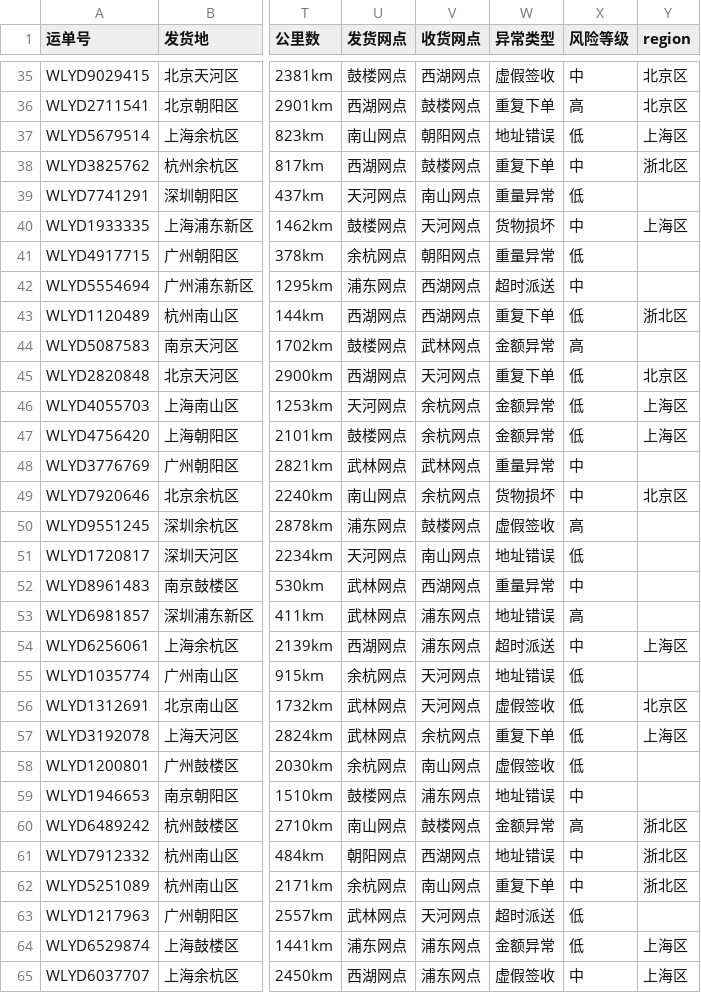
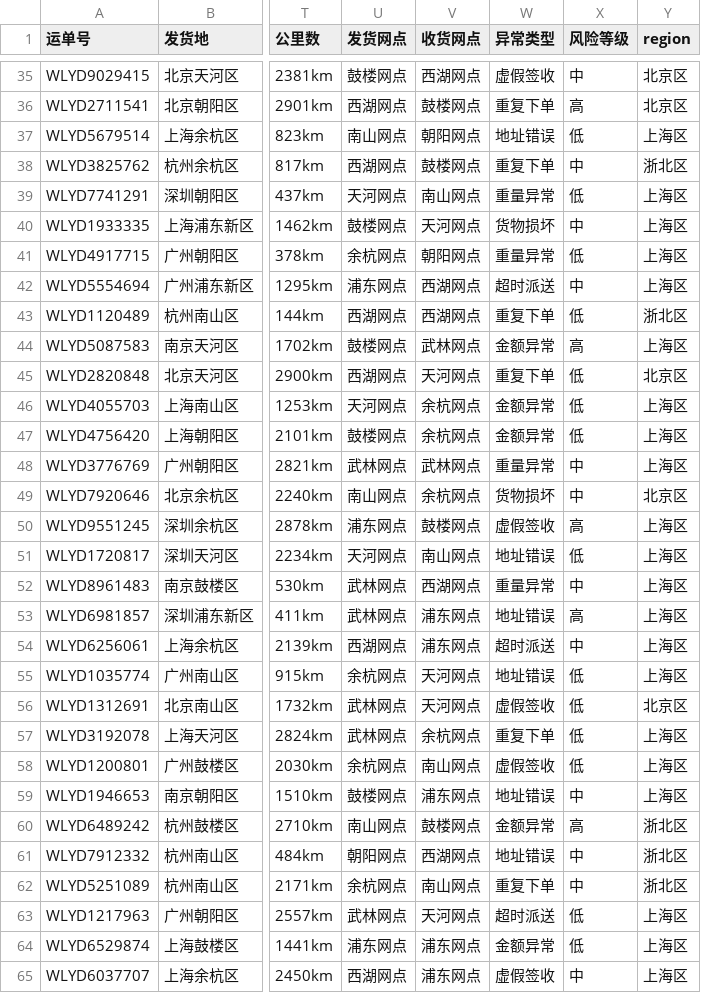
Before and after one commit to charrychen1024/DJAgent, a CSV file: data/risk_data/risk_data_monthly_01.csv, drawn as a sheet; only a part is shown, gaps mark what is left out; the diff covers the shown part only; the diff names each change by its address in the sheet, - before the commit and + after, or states it on an @@ line.

```diff
--- a/data/risk_data/risk_data_monthly_01.csv
+++ b/data/risk_data/risk_data_monthly_01.csv
-Y39 (region): (empty)
+Y39 (region): 上海区
-Y41:Y42 (region): (empty)
+Y41:Y42 (region): 上海区
-Y44 (region): (empty)
+Y44 (region): 上海区
-Y48 (region): (empty)
+Y48 (region): 上海区
-Y50:Y53 (region): (empty)
+Y50:Y53 (region): 上海区
-Y55 (region): (empty)
+Y55 (region): 上海区
-Y58:Y59 (region): (empty)
+Y58:Y59 (region): 上海区
-Y63 (region): (empty)
+Y63 (region): 上海区
```
Also changed, not shown: 31 edited cells elsewhere in this file, data/risk_data/risk_data_007.csv, data/risk_data/risk_data_monthly_05.csv, 24 other files.
